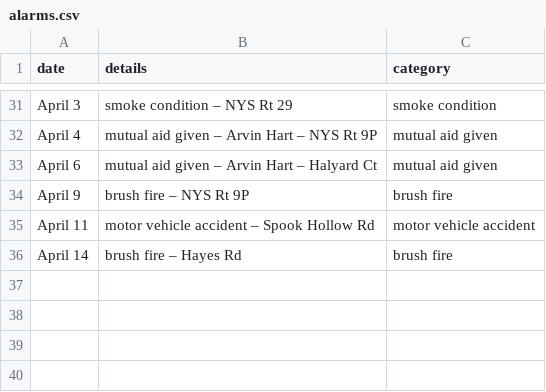
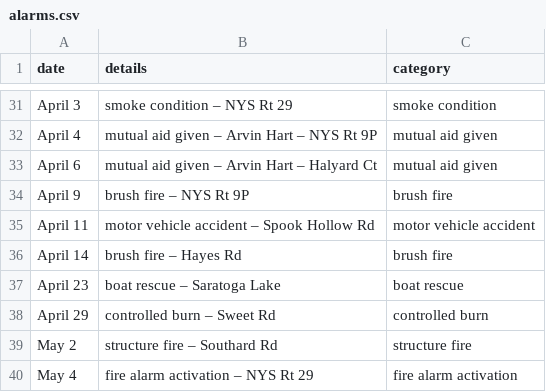
Before and after one commit to qsfd/qsfd.com, a CSV file: _data/alarms.csv, drawn as a sheet; only a part is shown, gaps mark what is left out; the diff names each change by its address in the sheet, - before the commit and + after, or states it on an @@ line.

Commit message:
Update alarms

```diff
--- a/_data/alarms.csv
+++ b/_data/alarms.csv
+row 37: April 23 | boat rescue – Saratoga Lake | boat rescue
+row 38: April 29 | controlled burn – Sweet Rd | controlled burn
+row 39: May 2 | structure fire – Southard Rd | structure fire
+row 40: May 4 | fire alarm activation – NYS Rt 29 | fire alarm activation
```
